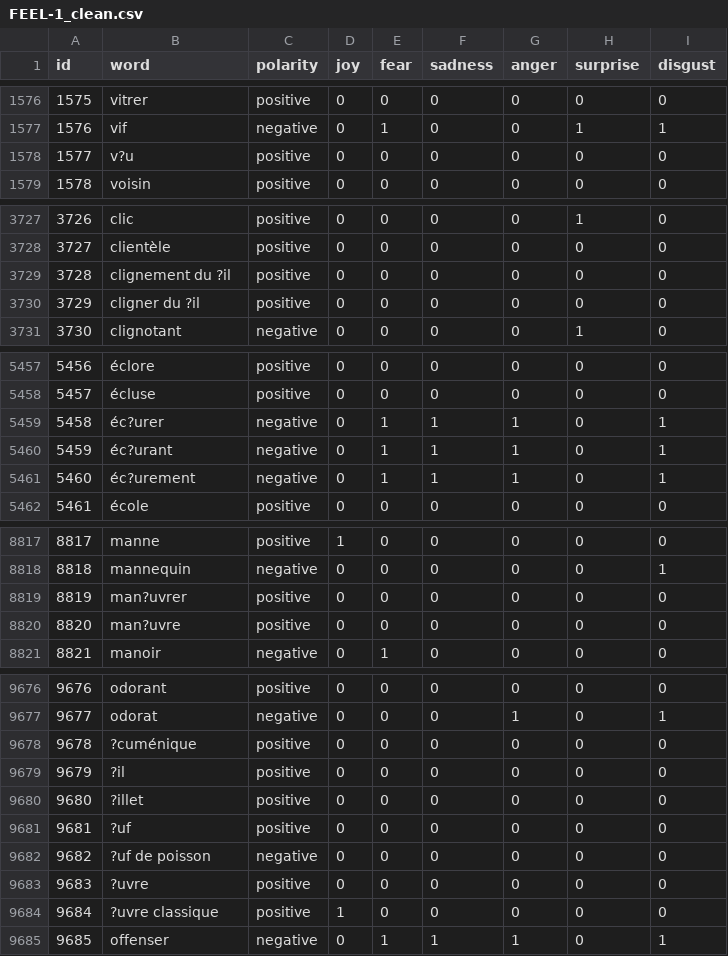
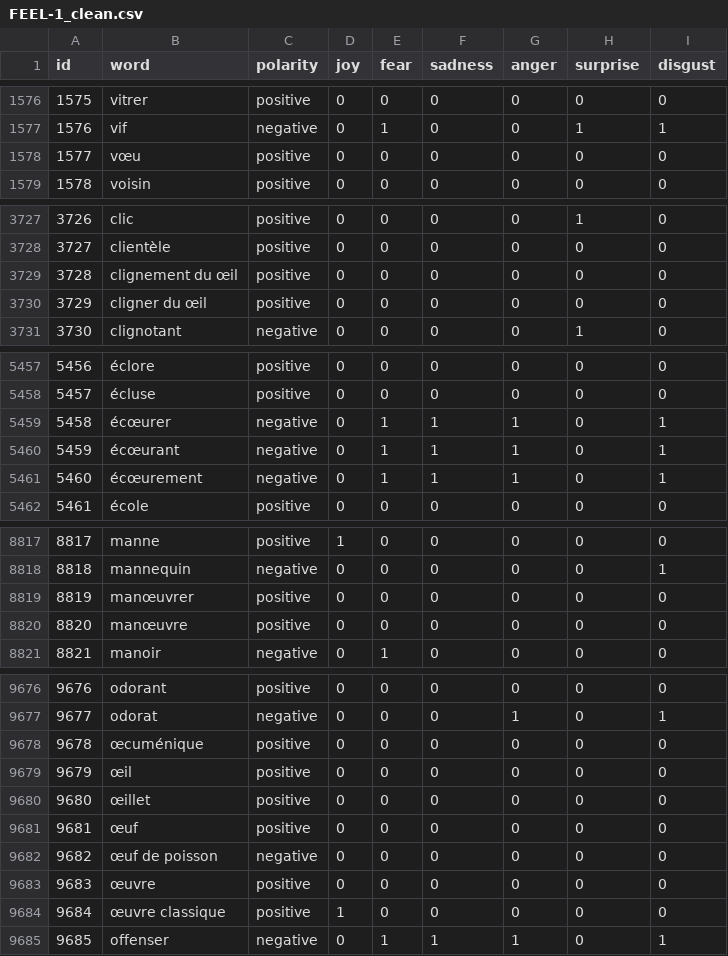
Before and after one commit to gabays/senTheatre, a CSV file: scripts/lexicons/FEEL-1_clean.csv, drawn as a sheet; only a part is shown, gaps mark what is left out; the diff covers the shown part only.

Commit message:
add FEEL

```diff
--- a/scripts/lexicons/FEEL-1_clean.csv
+++ b/scripts/lexicons/FEEL-1_clean.csv
@@ -1577,3 +1577,3 @@ id,word,polarity,joy,fear,sadness,anger,surprise,disgust
 1576,vif,negative,0,1,0,0,1,1
-1577,v?u,positive,0,0,0,0,0,0
+1577,vœu,positive,0,0,0,0,0,0
 1578,voisin,positive,0,0,0,0,0,0
@@ -3728,4 +3728,4 @@ id,word,polarity,joy,fear,sadness,anger,surprise,disgust
 3727,clientèle,positive,0,0,0,0,0,0
-3728,clignement du ?il,positive,0,0,0,0,0,0
-3729,cligner du ?il,positive,0,0,0,0,0,0
+3728,clignement du œil,positive,0,0,0,0,0,0
+3729,cligner du œil,positive,0,0,0,0,0,0
 3730,clignotant,negative,0,0,0,0,1,0
@@ -5458,5 +5458,5 @@ id,word,polarity,joy,fear,sadness,anger,surprise,disgust
 5457,écluse,positive,0,0,0,0,0,0
-5458,éc?urer,negative,0,1,1,1,0,1
-5459,éc?urant,negative,0,1,1,1,0,1
-5460,éc?urement,negative,0,1,1,1,0,1
+5458,écœurer,negative,0,1,1,1,0,1
+5459,écœurant,negative,0,1,1,1,0,1
+5460,écœurement,negative,0,1,1,1,0,1
 5461,école,positive,0,0,0,0,0,0
@@ -8818,4 +8818,4 @@ id,word,polarity,joy,fear,sadness,anger,surprise,disgust
 8818,mannequin,negative,0,0,0,0,0,1
-8819,man?uvrer,positive,0,0,0,0,0,0
-8820,man?uvre,positive,0,0,0,0,0,0
+8819,manœuvrer,positive,0,0,0,0,0,0
+8820,manœuvre,positive,0,0,0,0,0,0
 8821,manoir,negative,0,1,0,0,0,0
@@ -9677,9 +9677,9 @@ id,word,polarity,joy,fear,sadness,anger,surprise,disgust
 9677,odorat,negative,0,0,0,1,0,1
-9678,?cuménique,positive,0,0,0,0,0,0
-9679,?il,positive,0,0,0,0,0,0
-9680,?illet,positive,0,0,0,0,0,0
-9681,?uf,positive,0,0,0,0,0,0
-9682,?uf de poisson,negative,0,0,0,0,0,0
-9683,?uvre,positive,0,0,0,0,0,0
-9684,?uvre classique,positive,1,0,0,0,0,0
+9678,œcuménique,positive,0,0,0,0,0,0
+9679,œil,positive,0,0,0,0,0,0
+9680,œillet,positive,0,0,0,0,0,0
+9681,œuf,positive,0,0,0,0,0,0
+9682,œuf de poisson,negative,0,0,0,0,0,0
+9683,œuvre,positive,0,0,0,0,0,0
+9684,œuvre classique,positive,1,0,0,0,0,0
 9685,offenser,negative,0,1,1,1,0,1
```
Also changed, not shown: 18 edited cells elsewhere in this file.
